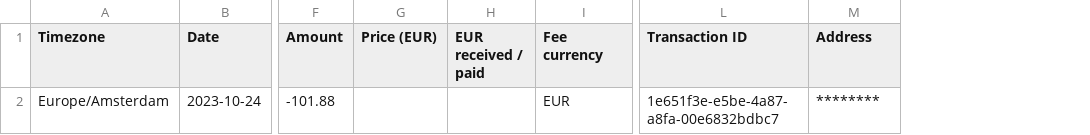
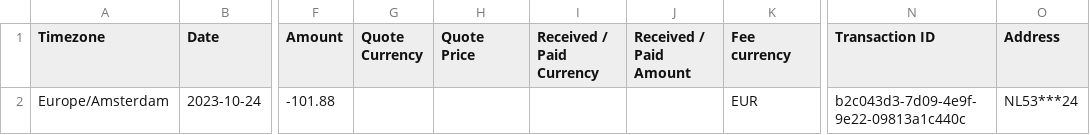
Before and after one commit to VibeNL/GhostfolioSidekick, a CSV file: Parsers.UnitTests/TestFiles/Bitvavo/CashTransactions/single_withdrawal.csv, drawn as a sheet; only a part is shown, gaps mark what is left out; removed rows and columns are numbered as before the commit, all else as after; the diff names each change by its address in the sheet, - before the commit and + after, or states it on an @@ line.

```diff
--- a/Parsers.UnitTests/TestFiles/Bitvavo/CashTransactions/single_withdrawal.csv
+++ b/Parsers.UnitTests/TestFiles/Bitvavo/CashTransactions/single_withdrawal.csv
-column G (Price (EUR)), empty
-column H (EUR received / paid), empty
+column G (Quote Currency), empty
+column H (Quote Price), empty
+column I (Received / Paid Currency), empty
+column J (Received / Paid Amount), empty
-N2 (Transaction ID): 1e651f3e-e5be-4a87-a8fa-00e6832bdbc7
+N2 (Transaction ID): b2c043d3-7d09-4e9f-9e22-09813a1c440c
-O2 (Address): ********
+O2 (Address): NL53***24
```
Also changed, not shown: Parsers.UnitTests/TestFiles/Bitvavo/BuyOrders/single_buy.csv, Parsers.UnitTests/TestFiles/Bitvavo/CashTransactions/single_deposit.csv, 8 other files.
